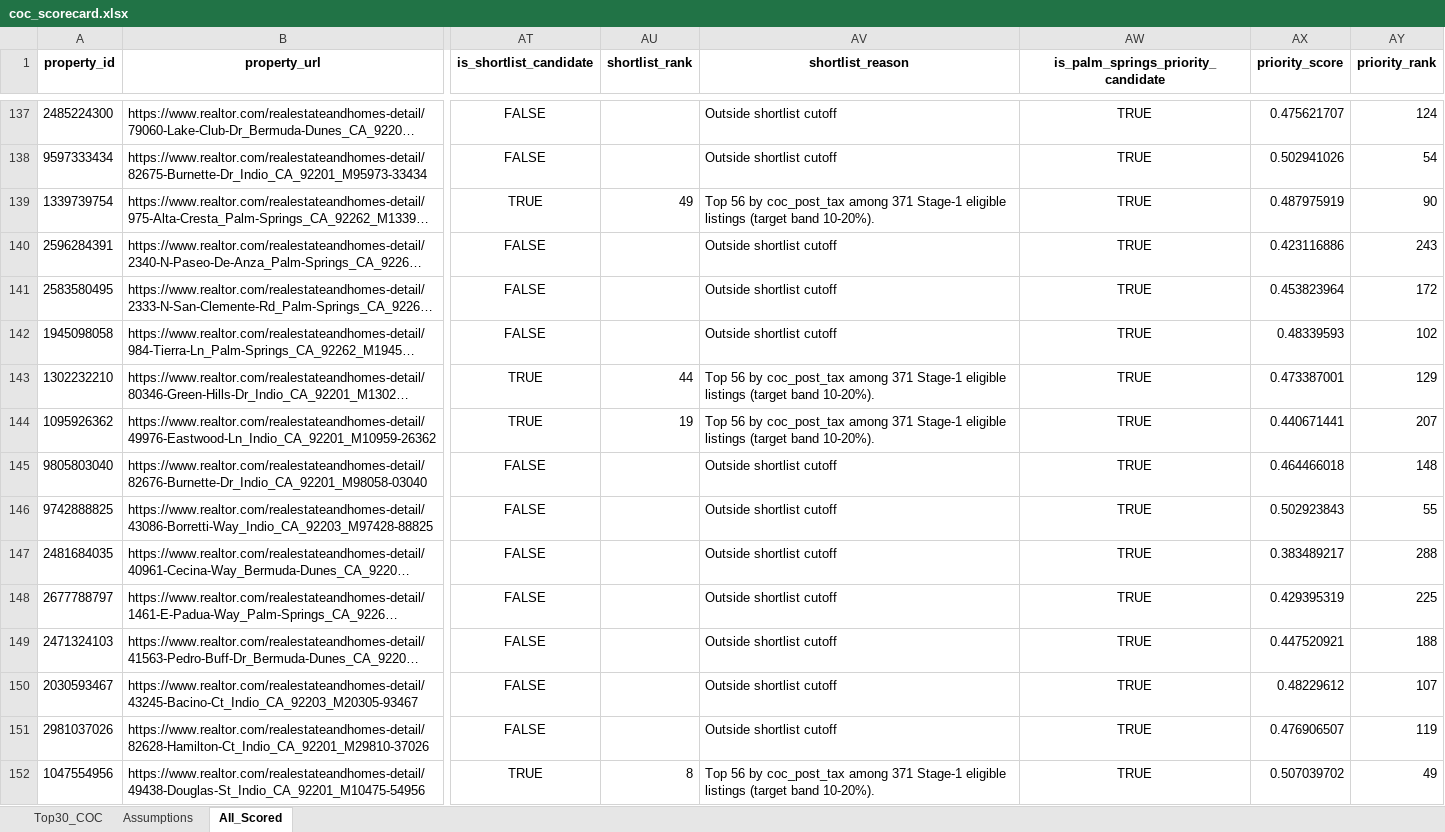
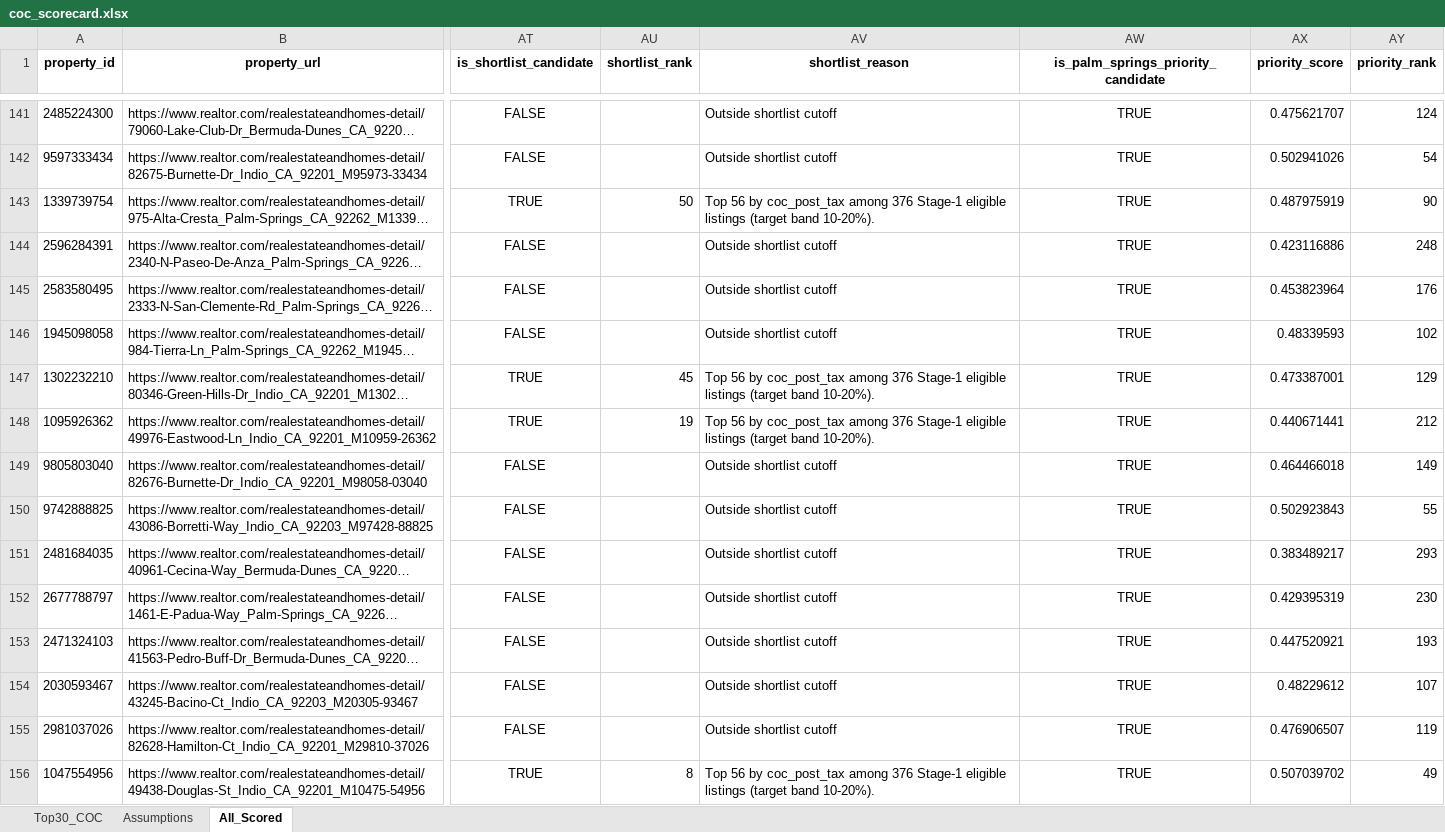
Before and after one commit to erichoonpark/HomeHarvest, an Excel workbook: examples/zips/coc_scorecard.xlsx, sheet All_Scored, drawn as a sheet; only a part is shown, gaps mark what is left out; long unchanged cells end in …; values as stored, in another font and other column widths than the file's, no borders; addresses are those after the commit; the diff covers the shown part only; the diff names each change by its address in the sheet, - before the commit and + after, or states it on an @@ line.

```diff
--- a/examples/zips/coc_scorecard.xlsx (sheet All_Scored)
+++ b/examples/zips/coc_scorecard.xlsx (sheet All_Scored)
-AU143 (shortlist_rank): 49
+AU143 (shortlist_rank): 50
-AV143 (shortlist_reason): …coc_post_tax among 371 Stage-1 eligible…
+AV143 (shortlist_reason): …coc_post_tax among 376 Stage-1 eligible…
-AY144 (priority_rank): 243
+AY144 (priority_rank): 248
-AY145 (priority_rank): 172
+AY145 (priority_rank): 176
-AU147 (shortlist_rank): 44
+AU147 (shortlist_rank): 45
-AV147:AV148 (shortlist_reason): …coc_post_tax among 371 Stage-1 eligible…
+AV147:AV148 (shortlist_reason): …coc_post_tax among 376 Stage-1 eligible…
-AY148 (priority_rank): 207
+AY148 (priority_rank): 212
-AY149 (priority_rank): 148
+AY149 (priority_rank): 149
-AY151 (priority_rank): 288
+AY151 (priority_rank): 293
-AY152 (priority_rank): 225
+AY152 (priority_rank): 230
-AY153 (priority_rank): 188
+AY153 (priority_rank): 193
-AV156 (shortlist_reason): …coc_post_tax among 371 Stage-1 eligible…
+AV156 (shortlist_reason): …coc_post_tax among 376 Stage-1 eligible…
```
Also changed, not shown: 12 added rows, 2 removed rows and 313 edited cells elsewhere in this sheet, sheet Top30_COC, 5 other files.
